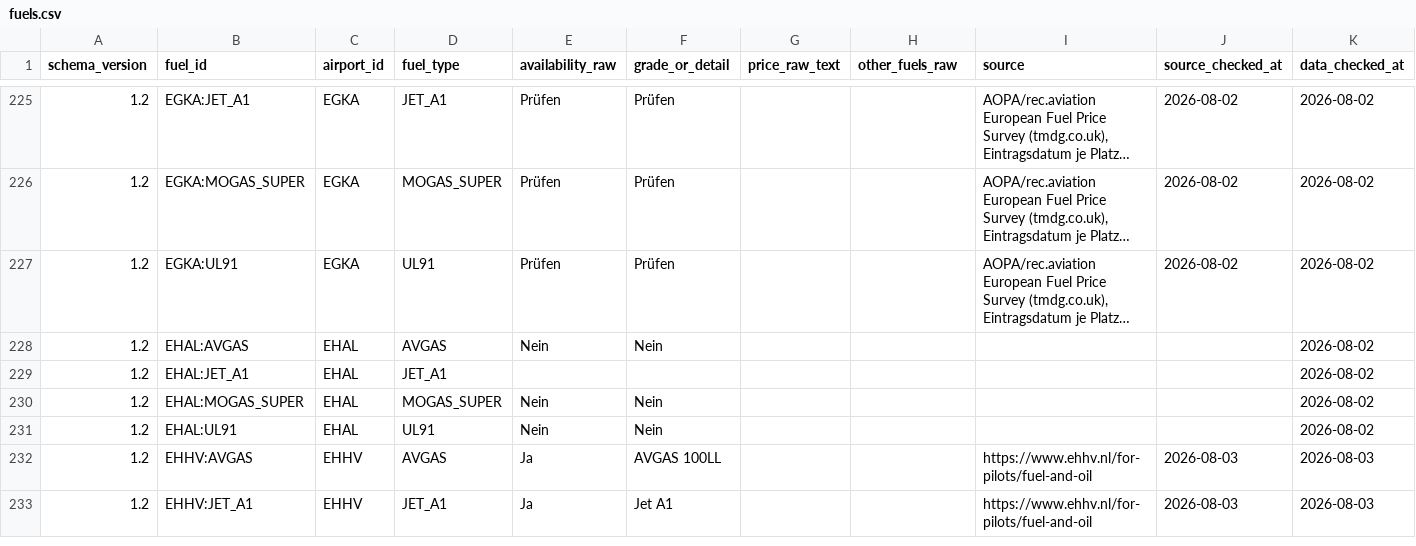
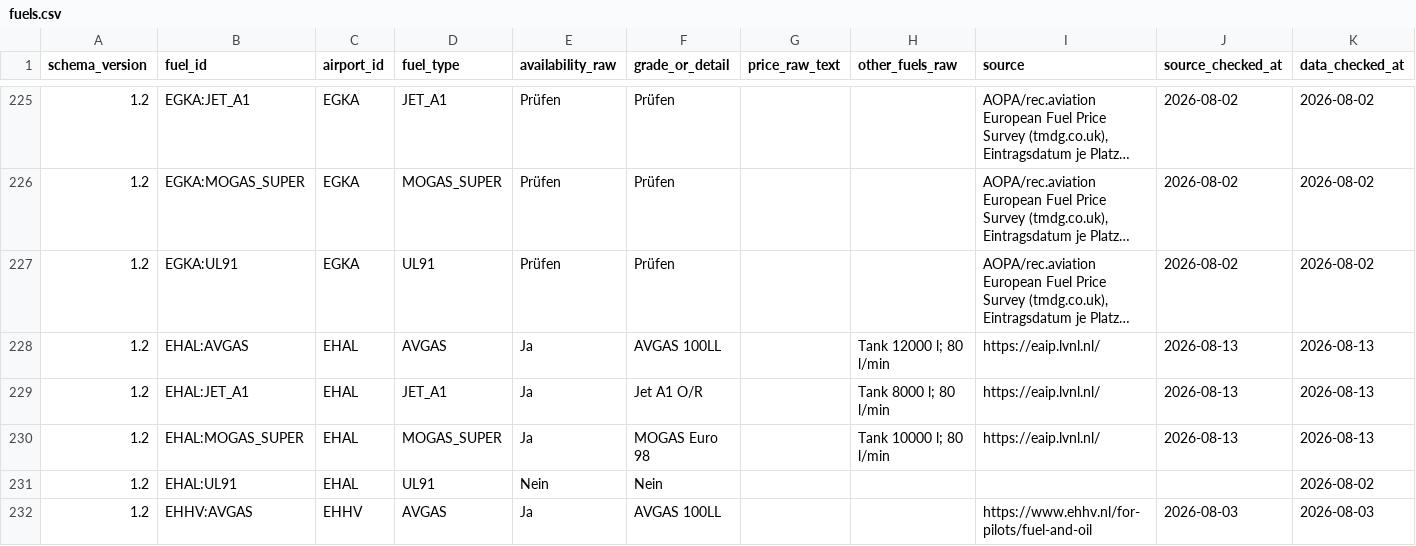
Before and after one commit to Amtrasaeromed/Flybook-Europe, a CSV file: Sources/FlybookEurope/Resources/fuels.csv, drawn as a sheet; only a part is shown, gaps mark what is left out; the shorter side is filled out with more unchanged rows; long unchanged cells end in …; the diff names each change by its address in the sheet, - before the commit and + after, or states it on an @@ line.

Commit message:
Correct Ameland AIP hours and fuel data

```diff
--- a/Sources/FlybookEurope/Resources/fuels.csv
+++ b/Sources/FlybookEurope/Resources/fuels.csv
-E228 (availability_raw): Nein
+E228 (availability_raw): Ja
-F228 (grade_or_detail): Nein
+F228 (grade_or_detail): AVGAS 100LL
-H228 (other_fuels_raw): (empty)
+H228 (other_fuels_raw): Tank 12000 l; 80 l/min
-I228:I230 (source): (empty)
+I228:I230 (source): https://eaip.lvnl.nl/
-J228:J230 (source_checked_at): (empty)
+J228:J230 (source_checked_at): 2026-08-13
-K228:K230 (data_checked_at): 2026-08-02
+K228:K230 (data_checked_at): 2026-08-13
-E229 (availability_raw): (empty)
+E229 (availability_raw): Ja
-F229 (grade_or_detail): (empty)
+F229 (grade_or_detail): Jet A1 O/R
-H229 (other_fuels_raw): (empty)
+H229 (other_fuels_raw): Tank 8000 l; 80 l/min
-E230 (availability_raw): Nein
+E230 (availability_raw): Ja
-F230 (grade_or_detail): Nein
+F230 (grade_or_detail): MOGAS Euro 98
-H230 (other_fuels_raw): (empty)
+H230 (other_fuels_raw): Tank 10000 l; 80 l/min
```
Also changed, not shown: 6 other files.
